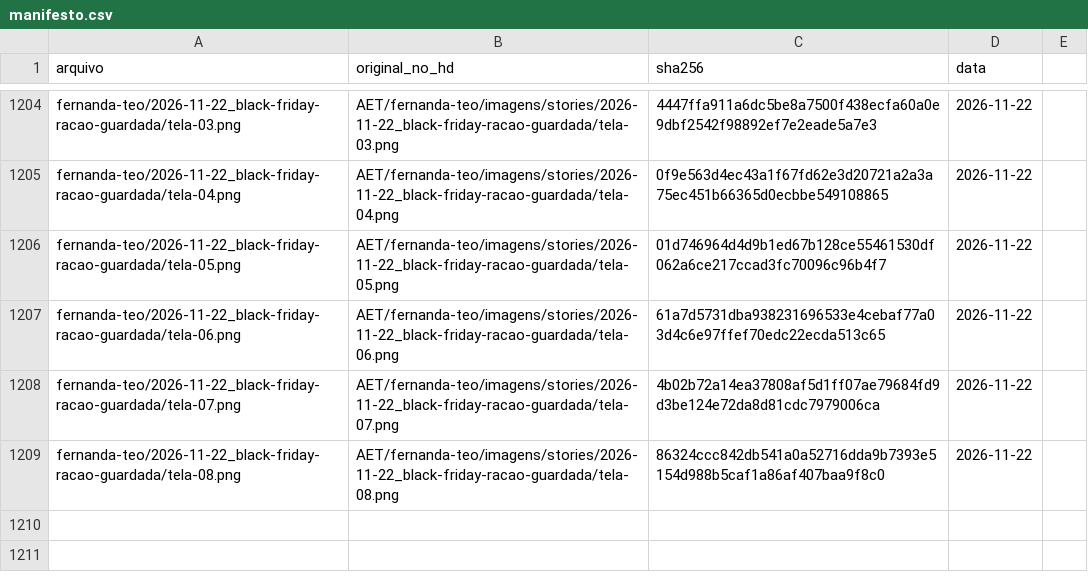
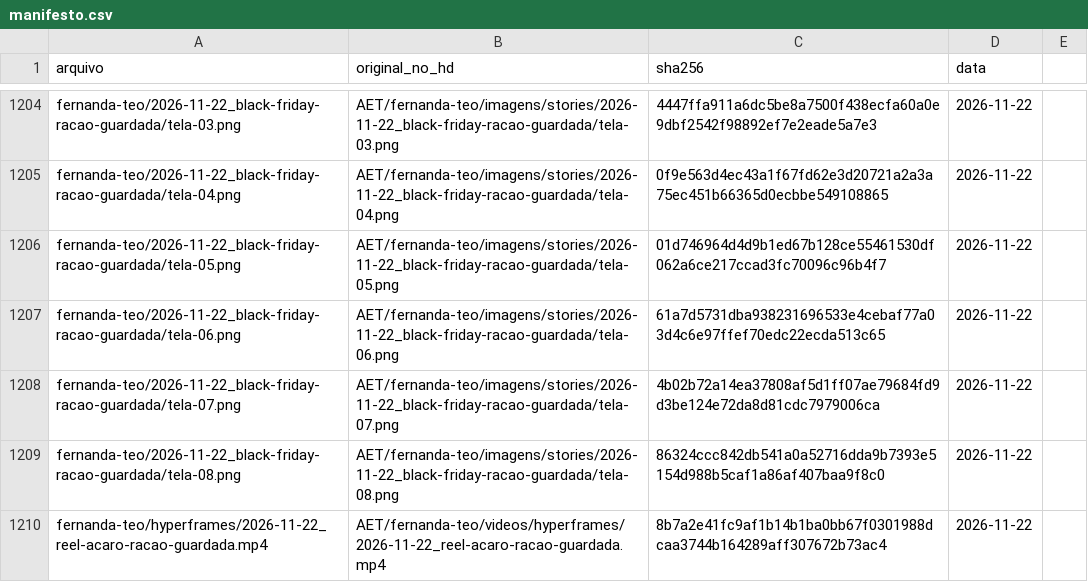
Before and after one commit to techaet/carrosseis-publico, a CSV file: manifesto.csv, drawn as a sheet; only a part is shown, gaps mark what is left out.

Commit message:
carrossel fernanda-teo/hyperframes

```diff
--- a/manifesto.csv
+++ b/manifesto.csv
@@ -1209 +1209,2 @@ fernanda-teo/2026-11-22_black-friday-racao-guardada/tela-07.png,AET/fernanda-teo
 fernanda-teo/2026-11-22_black-friday-racao-guardada/tela-08.png,AET/fernanda-teo/imagens/stories/2026-11-22_black-friday-racao-guardada/tela-08.png,86324ccc842db541a0a52716dda9b7393e5154d988b5caf1a86af407baa9f8c0,2026-11-22
+fernanda-teo/hyperframes/2026-11-22_reel-acaro-racao-guardada.mp4,AET/fernanda-teo/videos/hyperframes/2026-11-22_reel-acaro-racao-guardada.mp4,8b7a2e41fc9af1b14b1ba0bb67f0301988dcaa3744b164289aff307672b73ac4,2026-11-22
```
Also changed, not shown: 1 other file.
